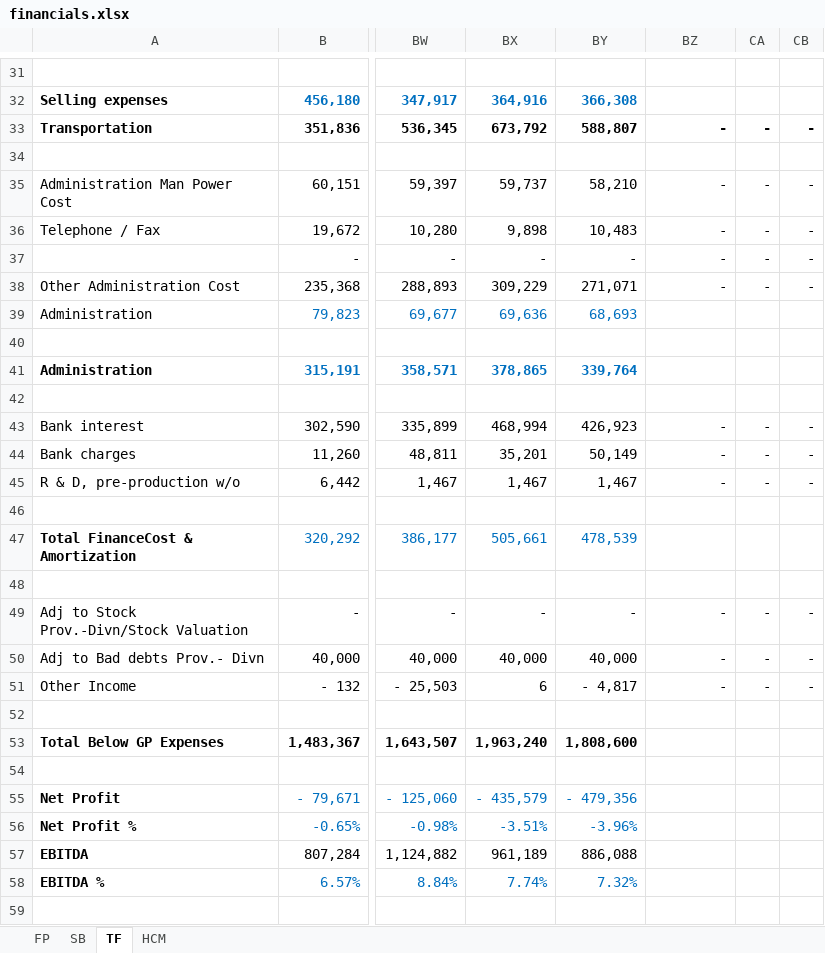
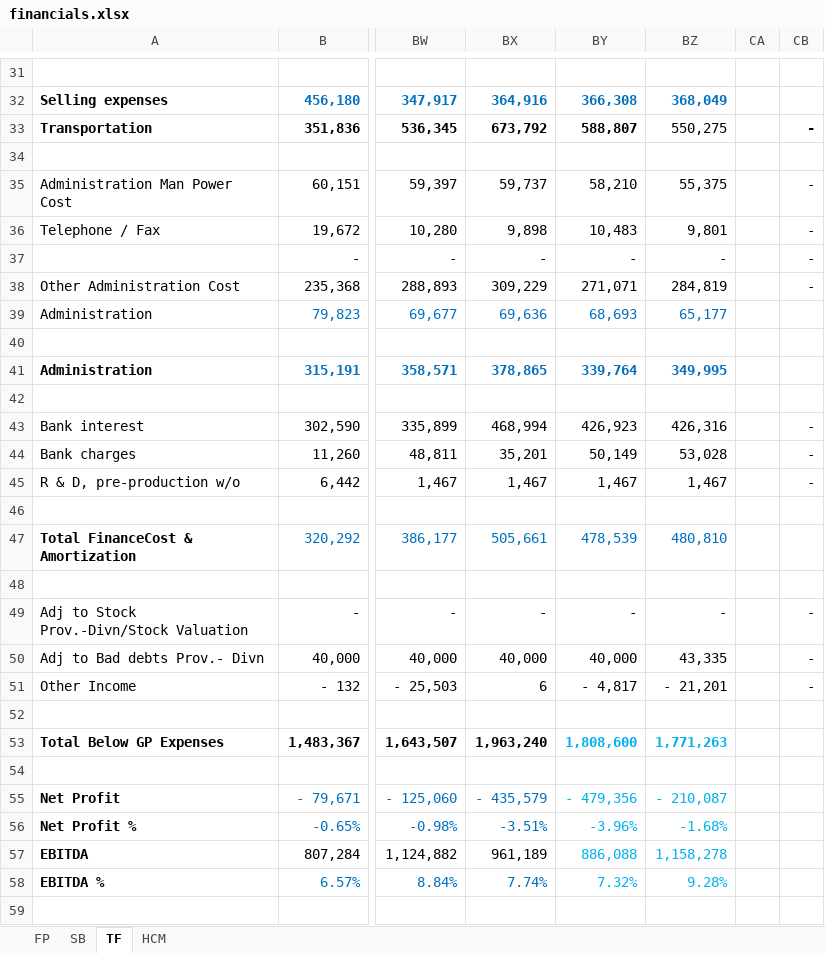
Before and after one commit to camS74/IPDash, an Excel workbook: server/data/financials.xlsx, sheet TF, drawn as a sheet; only a part is shown, gaps mark what is left out; values as stored, in another font and other column widths than the file's, no borders; the diff covers the shown part only; the diff names each change by its address in the sheet, - before the commit and + after, or states it on an @@ line.

```diff
--- a/server/data/financials.xlsx (sheet TF)
+++ b/server/data/financials.xlsx (sheet TF)
-BZ32: (empty)
+BZ32: 368,049
-BZ33: -
+BZ33: 550,275
-BZ33 bold: on
+BZ33 bold: off
-CA33: -
+CA33: (empty)
-BZ35: -
+BZ35: 55,375
-CA35:CA38: -
+CA35:CA38: (empty)
-BZ36: -
+BZ36: 9,801
-BZ38: -
+BZ38: 284,819
-BZ39: (empty)
+BZ39: 65,177
-BZ41: (empty)
+BZ41: 349,995
-BZ43: -
+BZ43: 426,316
-CA43:CA45: -
+CA43:CA45: (empty)
-BZ44: -
+BZ44: 53,028
-BZ45: -
+BZ45: 1,467
-BZ47: (empty)
+BZ47: 480,810
-CA49:CA51: -
+CA49:CA51: (empty)
-BZ50: -
+BZ50: 43,335
-BZ51: -
+BZ51: - 21,201
-BY53 text colour: black
+BY53 text colour: #00B0F0
-BZ53: (empty)
+BZ53: 1,771,263
-BY55:BY56 text colour: #0070C0
+BY55:BY56 text colour: #00B0F0
-BZ55: (empty)
+BZ55: - 210,087
-BZ56: (empty)
+BZ56: -1.68%
-BY57 text colour: black
+BY57 text colour: #00B0F0
-BZ57: (empty)
+BZ57: 1,158,278
-BY58 text colour: #0070C0
+BY58 text colour: #00B0F0
-BZ58: (empty)
+BZ58: 9.28%
```
Also changed, not shown: 40 edited cells and cell formats elsewhere in this sheet, sheet FP, sheet SB, 3 other files.
